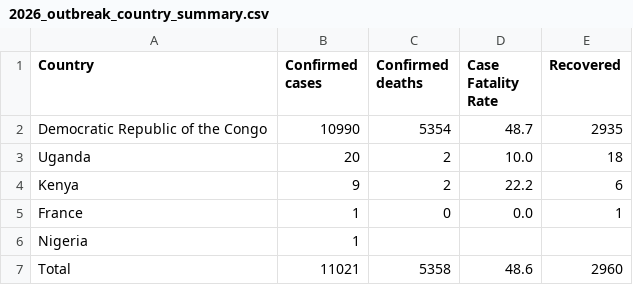
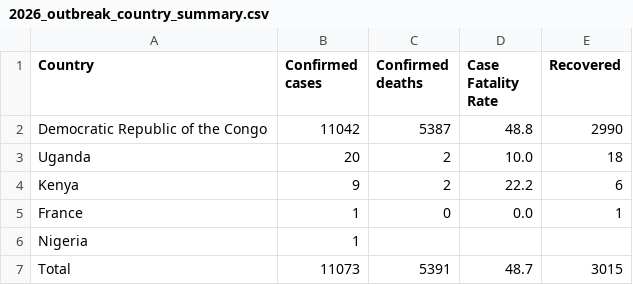
Before and after one commit to ONEcampaign/ebola-2026-outbreak, a CSV file: data/output/2026_outbreak_country_summary.csv, drawn as a sheet.

```diff
--- a/data/output/2026_outbreak_country_summary.csv
+++ b/data/output/2026_outbreak_country_summary.csv
@@ -1,3 +1,3 @@
 Country,Confirmed cases,Confirmed deaths,Case Fatality Rate,Recovered
-Democratic Republic of the Congo,10990,5354,48.7,2935
+Democratic Republic of the Congo,11042,5387,48.8,2990
 Uganda,20,2,10.0,18
@@ -6,2 +6,2 @@ France,1,0,0.0,1
 Nigeria,1,,,
-Total,11021,5358,48.6,2960
+Total,11073,5391,48.7,3015
```
Also changed, not shown: data/output/outbreak_comparison_weekly.csv, 1 other file.
